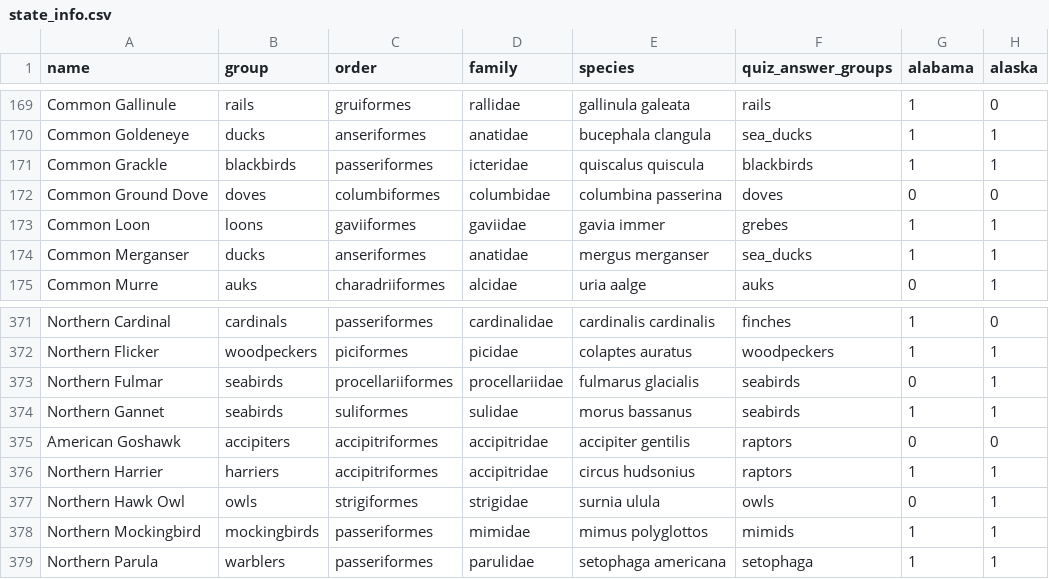
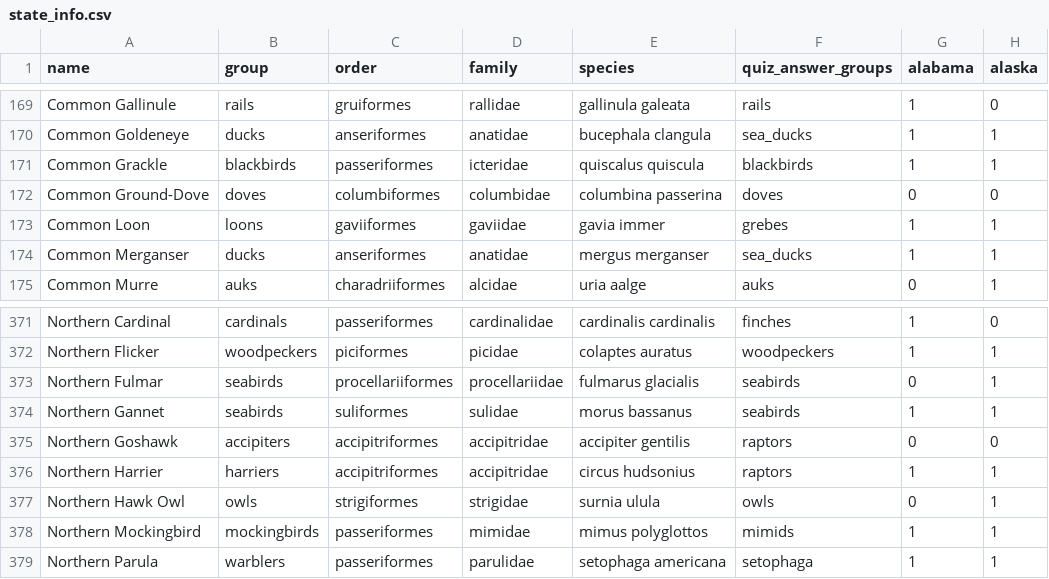
Before and after one commit to Diveeyha/Bird_Audio_Quiz, a CSV file: birds/resources/state_info.csv, drawn as a sheet; only a part is shown, gaps mark what is left out; the diff names each change by its address in the sheet, - before the commit and + after, or states it on an @@ line.

Commit message:
Add files via upload

```diff
--- a/birds/resources/state_info.csv
+++ b/birds/resources/state_info.csv
-A172 (name): Common Ground Dove
+A172 (name): Common Ground-Dove
-A375 (name): American Goshawk
+A375 (name): Northern Goshawk
```
